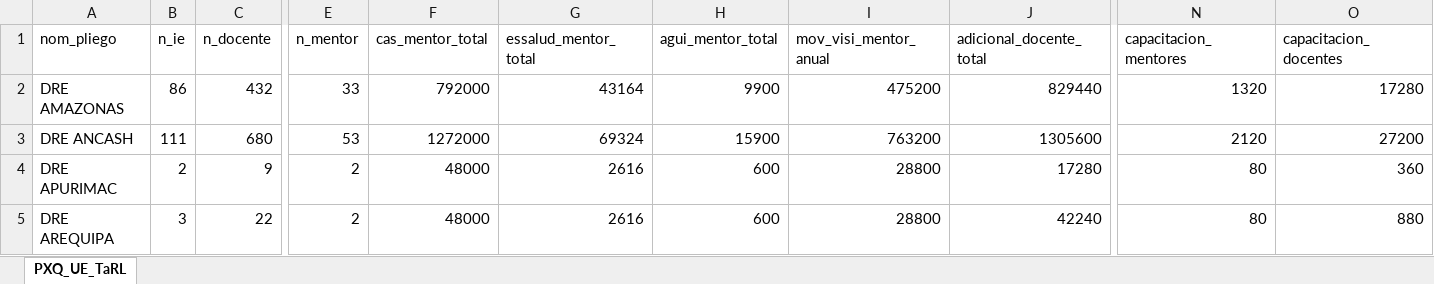
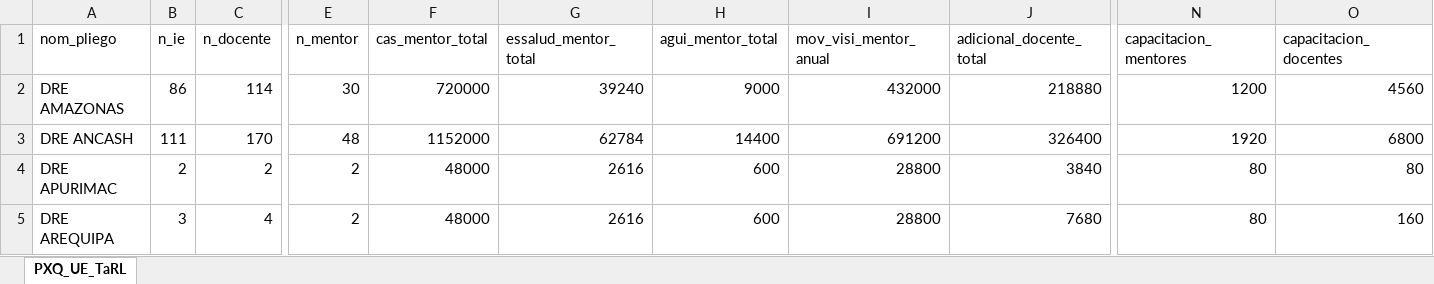
Before and after one commit to cesar-mora/proy02_intervencion_remedial, an Excel workbook: output/PxQ_UE_TaRL.xlsx, sheet PXQ_UE_TaRL, drawn as a sheet; only a part is shown, gaps mark what is left out; values as stored, in another font and other column widths than the file's, no borders; the diff covers the shown part only; the diff names each change by its address in the sheet, - before the commit and + after, or states it on an @@ line.

```diff
--- a/output/PxQ_UE_TaRL.xlsx (sheet PXQ_UE_TaRL)
+++ b/output/PxQ_UE_TaRL.xlsx (sheet PXQ_UE_TaRL)
-C2 (n_docente): 432
+C2 (n_docente): 114
-E2 (n_mentor): 33
+E2 (n_mentor): 30
-F2 (cas_mentor_total): 792000
+F2 (cas_mentor_total): 720000
-G2 (essalud_mentor_total): 43164
+G2 (essalud_mentor_total): 39240
-H2 (agui_mentor_total): 9900
+H2 (agui_mentor_total): 9000
-I2 (mov_visi_mentor_anual): 475200
+I2 (mov_visi_mentor_anual): 432000
-J2 (adicional_docente_total): 829440
+J2 (adicional_docente_total): 218880
-N2 (capacitacion_mentores): 1320
+N2 (capacitacion_mentores): 1200
-O2 (capacitacion_docentes): 17280
+O2 (capacitacion_docentes): 4560
-C3 (n_docente): 680
+C3 (n_docente): 170
-E3 (n_mentor): 53
+E3 (n_mentor): 48
-F3 (cas_mentor_total): 1272000
+F3 (cas_mentor_total): 1152000
-G3 (essalud_mentor_total): 69324
+G3 (essalud_mentor_total): 62784
-H3 (agui_mentor_total): 15900
+H3 (agui_mentor_total): 14400
-I3 (mov_visi_mentor_anual): 763200
+I3 (mov_visi_mentor_anual): 691200
-J3 (adicional_docente_total): 1305600
+J3 (adicional_docente_total): 326400
-N3 (capacitacion_mentores): 2120
+N3 (capacitacion_mentores): 1920
-O3 (capacitacion_docentes): 27200
+O3 (capacitacion_docentes): 6800
-C4 (n_docente): 9
+C4 (n_docente): 2
-J4 (adicional_docente_total): 17280
+J4 (adicional_docente_total): 3840
-O4 (capacitacion_docentes): 360
+O4 (capacitacion_docentes): 80
-C5 (n_docente): 22
+C5 (n_docente): 4
-J5 (adicional_docente_total): 42240
+J5 (adicional_docente_total): 7680
-O5 (capacitacion_docentes): 880
+O5 (capacitacion_docentes): 160
```
Also changed, not shown: 153 edited cells elsewhere in this sheet, output/Padrón_TaRL.xlsx, output/PxQ_DREUGEL_TaRL.xlsx, 9 other files.
